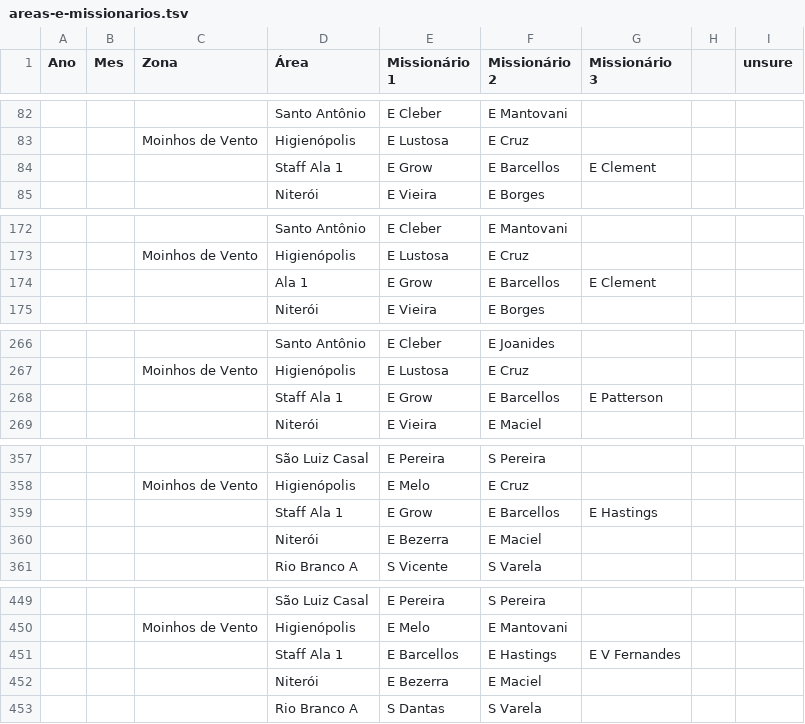
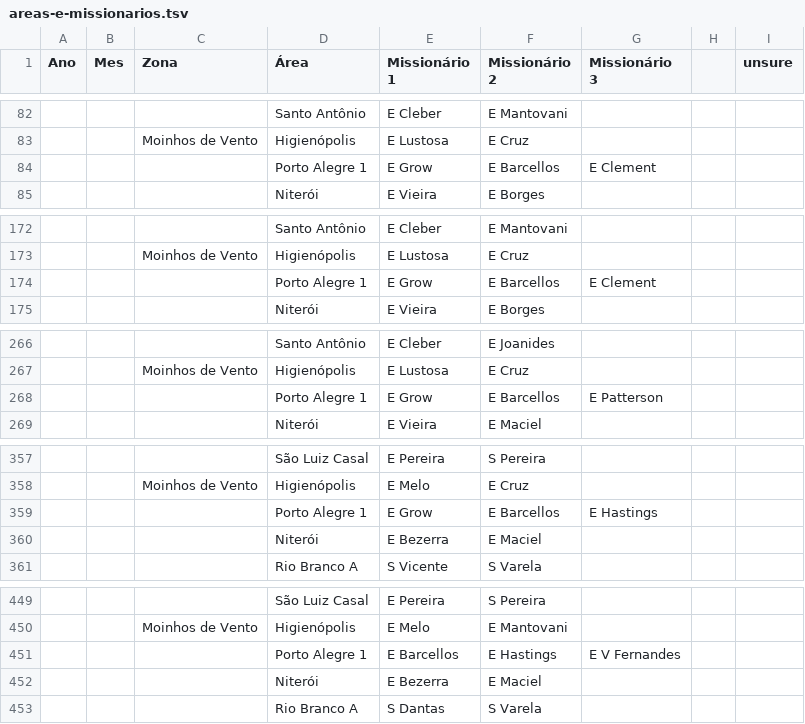
Before and after one commit to bhereth/o-chamado, a TSV file: data/areas-e-missionarios.tsv, drawn as a sheet; only a part is shown, gaps mark what is left out; the diff covers the shown part only.

```diff
--- a/data/areas-e-missionarios.tsv
+++ b/data/areas-e-missionarios.tsv
@@ -83,3 +83,3 @@ Ano	Mes	Zona	Área	Missionário 1	Missionário 2	Missionário 3		unsure
 		Moinhos de Vento	Higienópolis	E Lustosa	E Cruz																				
-			Staff Ala 1	E Grow	E Barcellos	E Clement																			
+			Porto Alegre 1	E Grow	E Barcellos	E Clement																			
 			Niterói	E Vieira	E Borges																				
@@ -173,3 +173,3 @@ Ano	Mes	Zona	Área	Missionário 1	Missionário 2	Missionário 3		unsure
 		Moinhos de Vento	Higienópolis	E Lustosa	E Cruz																				
-			Ala 1	E Grow	E Barcellos	E Clement																			
+			Porto Alegre 1	E Grow	E Barcellos	E Clement																			
 			Niterói	E Vieira	E Borges																				
@@ -267,3 +267,3 @@ Ano	Mes	Zona	Área	Missionário 1	Missionário 2	Missionário 3		unsure
 		Moinhos de Vento	Higienópolis	E Lustosa	E Cruz																				
-			Staff Ala 1	E Grow	E Barcellos	E Patterson																			
+			Porto Alegre 1	E Grow	E Barcellos	E Patterson																			
 			Niterói	E Vieira	E Maciel																				
@@ -358,3 +358,3 @@ Ano	Mes	Zona	Área	Missionário 1	Missionário 2	Missionário 3		unsure
 		Moinhos de Vento	Higienópolis	E Melo	E Cruz																				
-			Staff Ala 1	E Grow	E Barcellos	E Hastings																			
+			Porto Alegre 1	E Grow	E Barcellos	E Hastings																			
 			Niterói	E Bezerra	E Maciel																				
@@ -450,3 +450,3 @@ Ano	Mes	Zona	Área	Missionário 1	Missionário 2	Missionário 3		unsure
 		Moinhos de Vento	Higienópolis	E Melo	E Mantovani																				
-			Staff Ala 1	E Barcellos	E Hastings	E V Fernandes																			
+			Porto Alegre 1	E Barcellos	E Hastings	E V Fernandes																			
 			Niterói	E Bezerra	E Maciel																				
```
Also changed, not shown: 13 edited cells elsewhere in this file, 12 other files.
